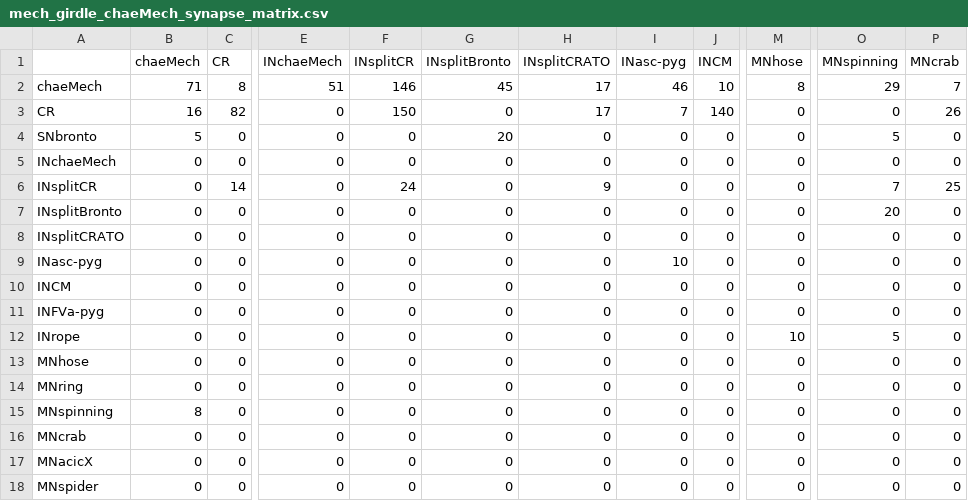
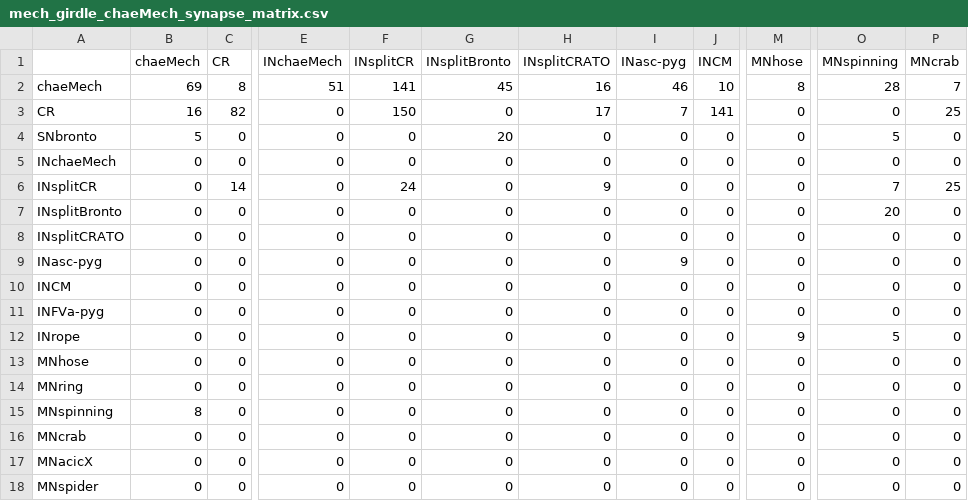
Before and after one commit to JekelyLab/Platynereis_3D_connectome_2024, a CSV file: supplements/mech_girdle_chaeMech_synapse_matrix.csv, drawn as a sheet; only a part is shown, gaps mark what is left out; the diff names each change by its address in the sheet, - before the commit and + after, or states it on an @@ line.

```diff
--- a/supplements/mech_girdle_chaeMech_synapse_matrix.csv
+++ b/supplements/mech_girdle_chaeMech_synapse_matrix.csv
-B2 (chaeMech): 71
+B2 (chaeMech): 69
-F2 (INsplitCR): 146
+F2 (INsplitCR): 141
-H2 (INsplitCRATO): 17
+H2 (INsplitCRATO): 16
-O2 (MNspinning): 29
+O2 (MNspinning): 28
-J3 (INCM): 140
+J3 (INCM): 141
-P3 (MNcrab): 26
+P3 (MNcrab): 25
-I9 (INasc-pyg): 10
+I9 (INasc-pyg): 9
-M12 (MNhose): 10
+M12 (MNhose): 9
```
Also changed, not shown: 23 other files.
